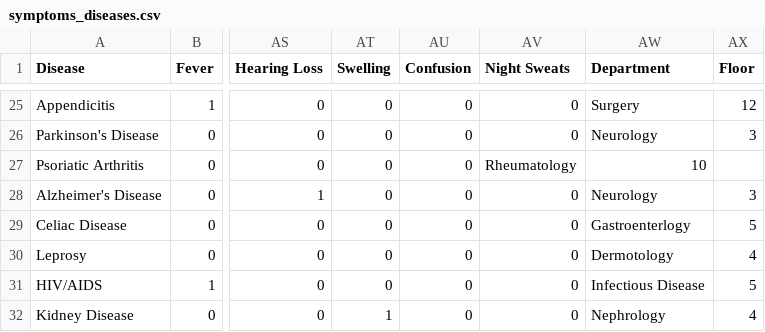
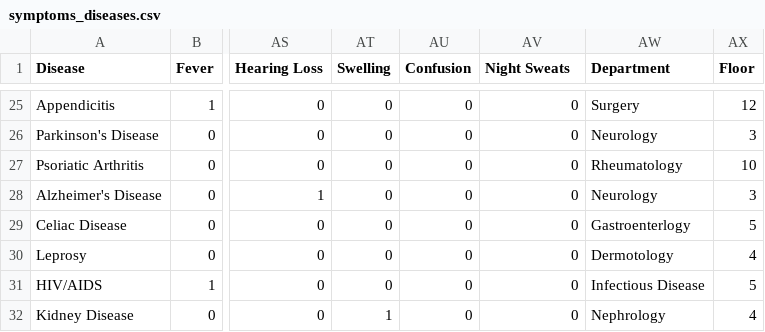
Before and after one commit to Miniprojectnrp/Virtual-Health-Gateway, a CSV file: symptoms_diseases.csv, drawn as a sheet; only a part is shown, gaps mark what is left out; the diff names each change by its address in the sheet, - before the commit and + after, or states it on an @@ line.

Commit message:
Modified code

```diff
--- a/symptoms_diseases.csv
+++ b/symptoms_diseases.csv
-AV27 (Night Sweats): Rheumatology
+AV27 (Night Sweats): 0
-AW27 (Department): 10
+AW27 (Department): Rheumatology
-AX27 (Floor): (empty)
+AX27 (Floor): 10
```
